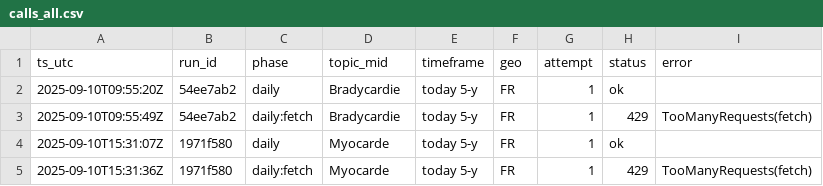
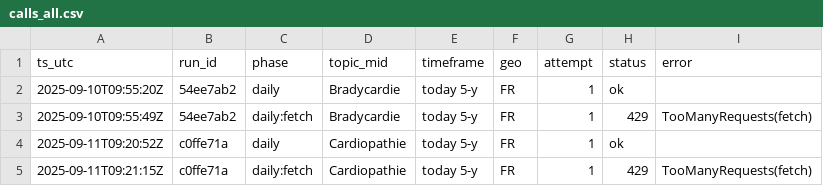
Before and after one commit to lou0608/gt_collector, a CSV file: data/processed/calls_all.csv, drawn as a sheet.

```diff
--- a/data/processed/calls_all.csv
+++ b/data/processed/calls_all.csv
@@ -3,3 +3,3 @@ ts_utc,run_id,phase,topic_mid,timeframe,geo,attempt,status,error
 2025-09-10T09:55:49Z,54ee7ab2,daily:fetch,Bradycardie,today 5-y,FR,1,429,TooManyRequests(fetch)
-2025-09-10T15:31:07Z,1971f580,daily,Myocarde,today 5-y,FR,1,ok,
-2025-09-10T15:31:36Z,1971f580,daily:fetch,Myocarde,today 5-y,FR,1,429,TooManyRequests(fetch)
+2025-09-11T09:20:52Z,c0ffe71a,daily,Cardiopathie,today 5-y,FR,1,ok,
+2025-09-11T09:21:15Z,c0ffe71a,daily:fetch,Cardiopathie,today 5-y,FR,1,429,TooManyRequests(fetch)
```
Also changed, not shown: 2 other files.
